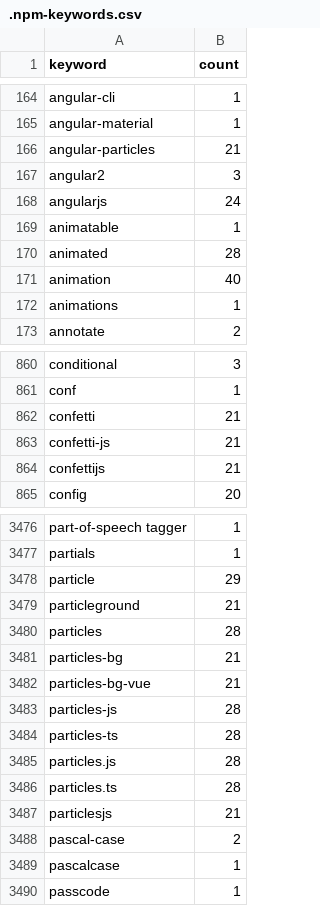
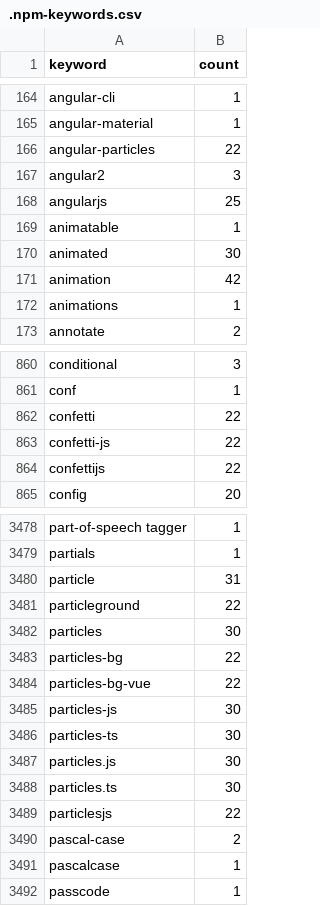
Before and after one commit to streetsidesoftware/cspell-dicts, a CSV file: dictionaries/npm/src/npm/.npm-keywords.csv, drawn as a sheet; only a part is shown, gaps mark what is left out; the diff covers the shown part only.

```diff
--- a/dictionaries/npm/src/npm/.npm-keywords.csv
+++ b/dictionaries/npm/src/npm/.npm-keywords.csv
@@ -165,8 +165,8 @@ angular-cli,1
 angular-material,1
-angular-particles,21
+angular-particles,22
 angular2,3
-angularjs,24
+angularjs,25
 animatable,1
-animated,28
-animation,40
+animated,30
+animation,42
 animations,1
@@ -861,5 +861,5 @@ conditional,3
 conf,1
-confetti,21
-confetti-js,21
-confettijs,21
+confetti,22
+confetti-js,22
+confettijs,22
 config,20
@@ -3477,12 +3479,12 @@ part-of-speech tagger,1
 partials,1
-particle,29
-particleground,21
-particles,28
-particles-bg,21
-particles-bg-vue,21
-particles-js,28
-particles-ts,28
-particles.js,28
-particles.ts,28
-particlesjs,21
+particle,31
+particleground,22
+particles,30
+particles-bg,22
+particles-bg-vue,22
+particles-js,30
+particles-ts,30
+particles.js,30
+particles.ts,30
+particlesjs,22
 pascal-case,2
```
Also changed, not shown: 2 added rows and 43 edited cells elsewhere in this file, dictionaries/npm/src/npm/.npm-package-ref-counts.csv, 3 other files.
